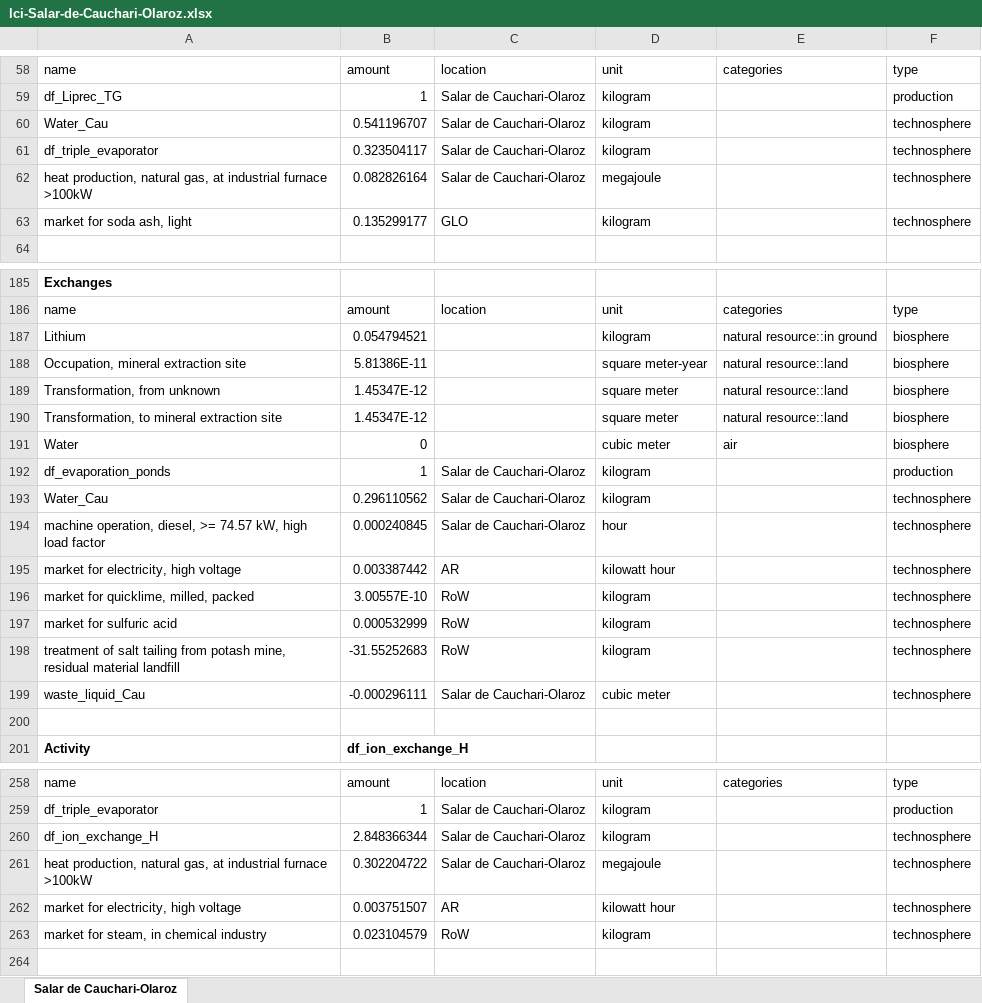
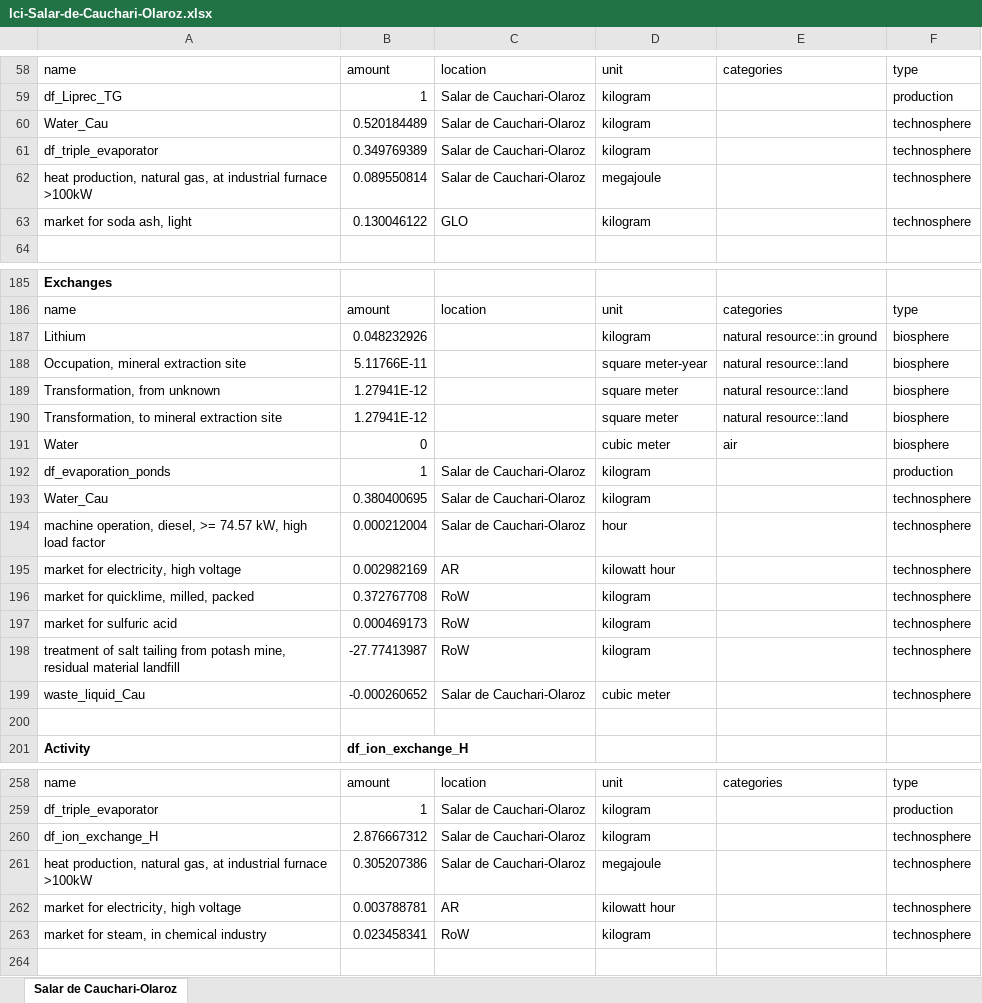
Before and after one commit to robyistrate/lithium-brine-prospective-LCA, an Excel workbook: inventories/optimized/lci-Salar-de-Cauchari-Olaroz.xlsx, sheet Salar de Cauchari-Olaroz, drawn as a sheet; only a part is shown, gaps mark what is left out; values as stored, in another font and other column widths than the file's, no borders; the diff covers the shown part only; the diff names each change by its address in the sheet, - before the commit and + after, or states it on an @@ line.

```diff
--- a/inventories/optimized/lci-Salar-de-Cauchari-Olaroz.xlsx (sheet Salar de Cauchari-Olaroz)
+++ b/inventories/optimized/lci-Salar-de-Cauchari-Olaroz.xlsx (sheet Salar de Cauchari-Olaroz)
-B60: 0.541196707
+B60: 0.520184489
-B61: 0.323504117
+B61: 0.349769389
-B62: 0.082826164
+B62: 0.089550814
-B63: 0.135299177
+B63: 0.130046122
-B187: 0.054794521
+B187: 0.048232926
-B188: 5.81386E-11
+B188: 5.11766E-11
-B189:B190: 1.45347E-12
+B189:B190: 1.27941E-12
-B193: 0.296110562
+B193: 0.380400695
-B194: 0.000240845
+B194: 0.000212004
-B195: 0.003387442
+B195: 0.002982169
-B196: 3.00557E-10
+B196: 0.372767708
-B197: 0.000532999
+B197: 0.000469173
-B198: -31.55252683
+B198: -27.77413987
-B199: -0.000296111
+B199: -0.000260652
-B260: 2.848366344
+B260: 2.876667312
-B261: 0.302204722
+B261: 0.305207386
-B262: 0.003751507
+B262: 0.003788781
-B263: 0.023104579
+B263: 0.023458341
```
Also changed, not shown: 3 edited cells elsewhere in this sheet, inventories/lci-lithium_brine_projects-optimized.xlsx, inventories/lci-lithium_brine_projects.xlsx, 57 other files.
